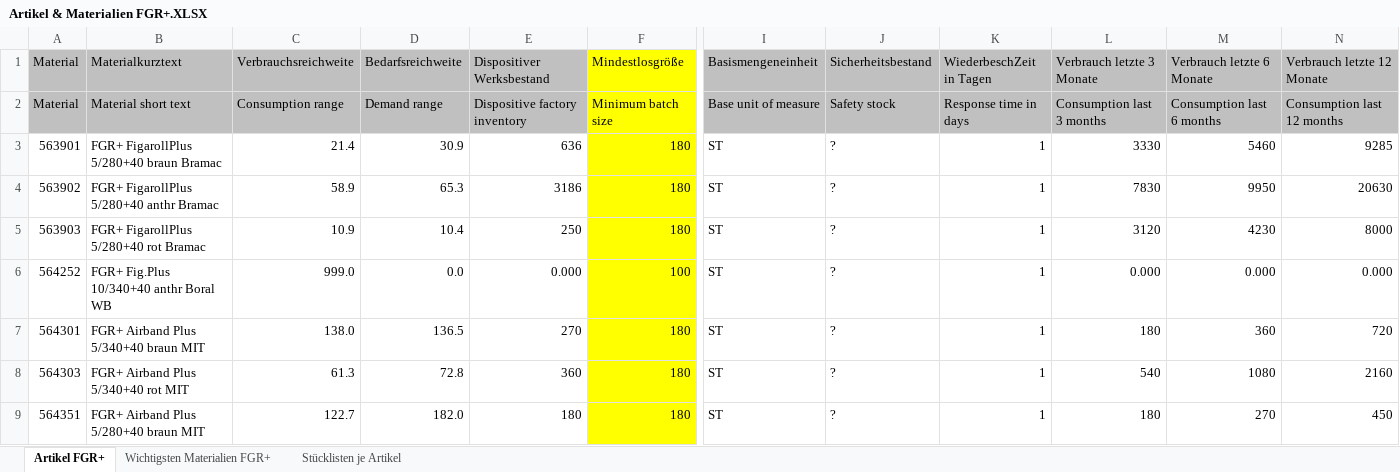
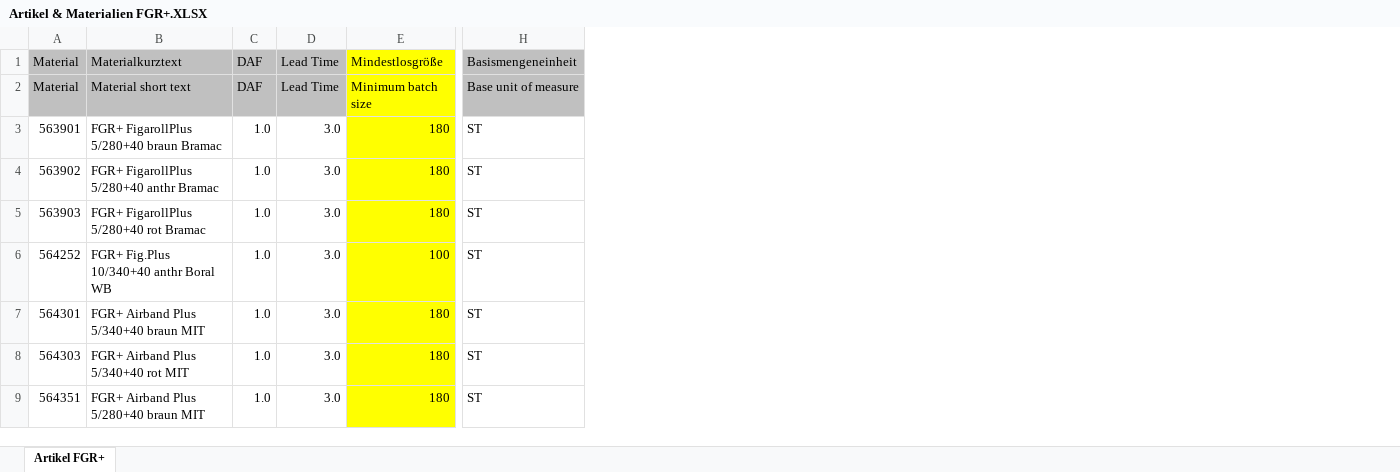
Before and after one commit to lucas-ratsch99/ddmrp-backend, an Excel workbook: data/inputs/Artikel & Materialien FGR+.XLSX, sheet Artikel FGR+, drawn as a sheet; only a part is shown, gaps mark what is left out; values as stored, in another font and other column widths than the file's, no borders; removed rows and columns are numbered as before the commit, all else as after; the diff names each change by its address in the sheet, - before the commit and + after, or states it on an @@ line.

Commit message:
Update Artikel & Materialien file with new product descriptions

```diff
--- a/data/inputs/Artikel & Materialien FGR+.XLSX (sheet Artikel FGR+)
+++ b/data/inputs/Artikel & Materialien FGR+.XLSX (sheet Artikel FGR+)
-sheet tab: Wichtigsten Materialien FGR+
-sheet tab: Stücklisten je Artikel
-column C (Verbrauchsreichweite), rows 2-9: Consumption range | 21.4 | 58.9 | 10.9 | 999.0 | 138.0 | 61.3 | 122.7
-column D (Bedarfsreichweite), rows 2-9: Demand range | 30.9 | 65.3 | 10.4 | 0.0 | 136.5 | 72.8 | 182.0
-column E (Dispositiver Werksbestand), rows 2-9: Dispositive factory inventory | 636 | 3186 | 250 | 0.000 | 270 | 360 | 180
+column C (DAF), rows 2-9: DAF | 1.0 | 1.0 | 1.0 | 1.0 | 1.0 | 1.0 | 1.0
+column D (Lead Time), rows 2-9: Lead Time | 3.0 | 3.0 | 3.0 | 3.0 | 3.0 | 3.0 | 3.0
-column J (Sicherheitsbestand), rows 2-9: Safety stock | ? | ? | ? | ? | ? | ? | ?
-column K (WiederbeschZeit in Tagen), rows 2-9: Response time in days | 1 | 1 | 1 | 1 | 1 | 1 | 1
-column L (Verbrauch letzte 3 Monate), rows 2-9: Consumption last 3 months | 3330 | 7830 | 3120 | 0.000 | 180 | 540 | 180
-column M (Verbrauch letzte 6 Monate), rows 2-9: Consumption last 6 months | 5460 | 9950 | 4230 | 0.000 | 360 | 1080 | 270
-column N (Verbrauch letzte 12 Monate), rows 2-9: Consumption last 12 months | 9285 | 20630 | 8000 | 0.000 | 720 | 2160 | 450
```
